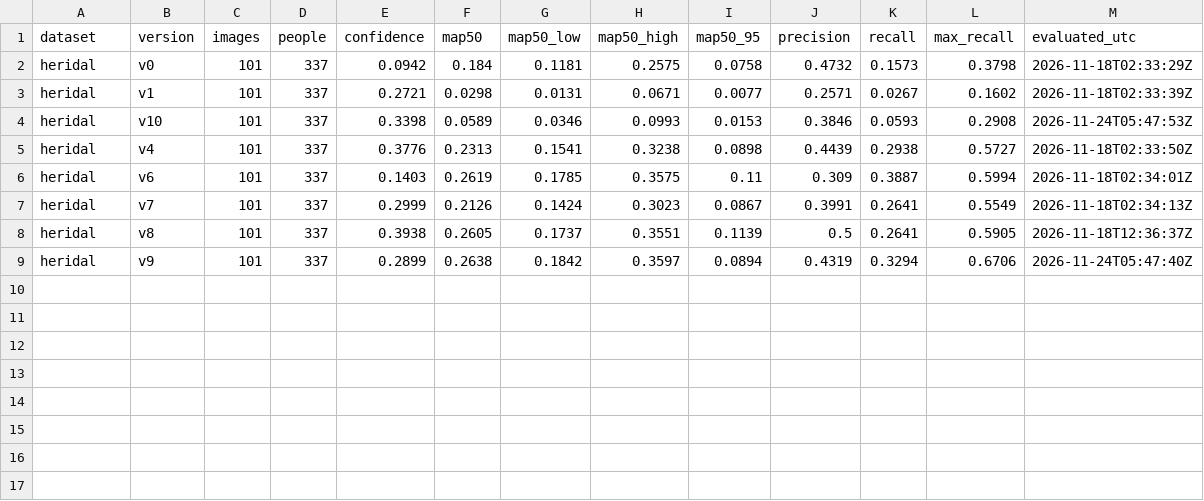
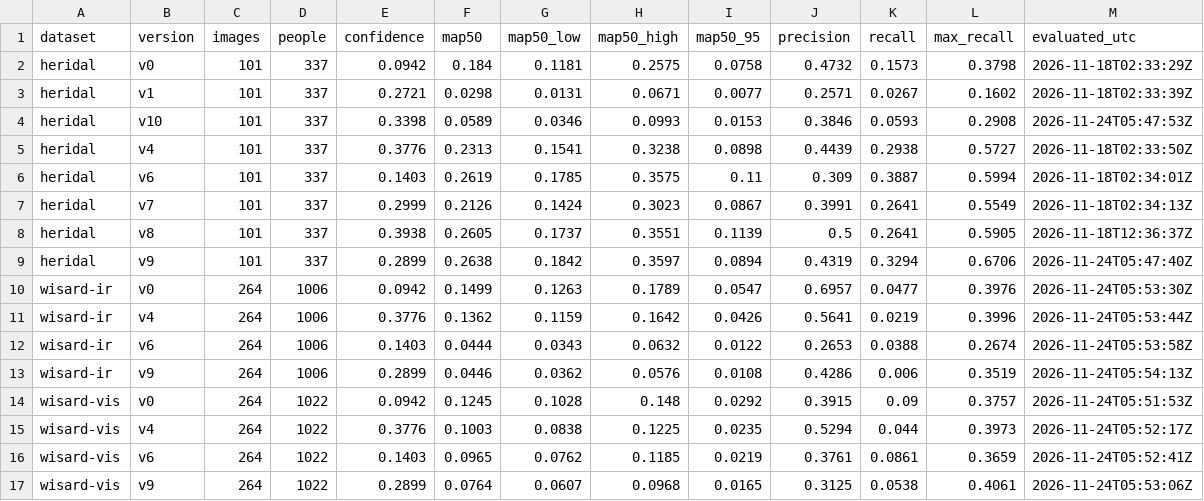
Before and after one commit to kartik-joshi/sardrone, a CSV file: docs/results/extra_real.csv, drawn as a sheet; the diff names each change by its address in the sheet, - before the commit and + after, or states it on an @@ line.

```diff
--- a/docs/results/extra_real.csv
+++ b/docs/results/extra_real.csv
+row 10: wisard-ir | v0 | 264 | 1006 | 0.0942 | 0.1499 | 0.1263 | 0.1789 | 0.0547 | 0.6957 | 0.0477 | 0.3976 | 2026-11-24T05:53:30Z
+row 11: wisard-ir | v4 | 264 | 1006 | 0.3776 | 0.1362 | 0.1159 | 0.1642 | 0.0426 | 0.5641 | 0.0219 | 0.3996 | 2026-11-24T05:53:44Z
+row 12: wisard-ir | v6 | 264 | 1006 | 0.1403 | 0.0444 | 0.0343 | 0.0632 | 0.0122 | 0.2653 | 0.0388 | 0.2674 | 2026-11-24T05:53:58Z
+row 13: wisard-ir | v9 | 264 | 1006 | 0.2899 | 0.0446 | 0.0362 | 0.0576 | 0.0108 | 0.4286 | 0.006 | 0.3519 | 2026-11-24T05:54:13Z
+row 14: wisard-vis | v0 | 264 | 1022 | 0.0942 | 0.1245 | 0.1028 | 0.148 | 0.0292 | 0.3915 | 0.09 | 0.3757 | 2026-11-24T05:51:53Z
+row 15: wisard-vis | v4 | 264 | 1022 | 0.3776 | 0.1003 | 0.0838 | 0.1225 | 0.0235 | 0.5294 | 0.044 | 0.3973 | 2026-11-24T05:52:17Z
+row 16: wisard-vis | v6 | 264 | 1022 | 0.1403 | 0.0965 | 0.0762 | 0.1185 | 0.0219 | 0.3761 | 0.0861 | 0.3659 | 2026-11-24T05:52:41Z
+row 17: wisard-vis | v9 | 264 | 1022 | 0.2899 | 0.0764 | 0.0607 | 0.0968 | 0.0165 | 0.3125 | 0.0538 | 0.4061 | 2026-11-24T05:53:06Z
```
Also changed, not shown: docs/results/tiled.csv, docs/results/tiled_gain.csv, 6 other files.
